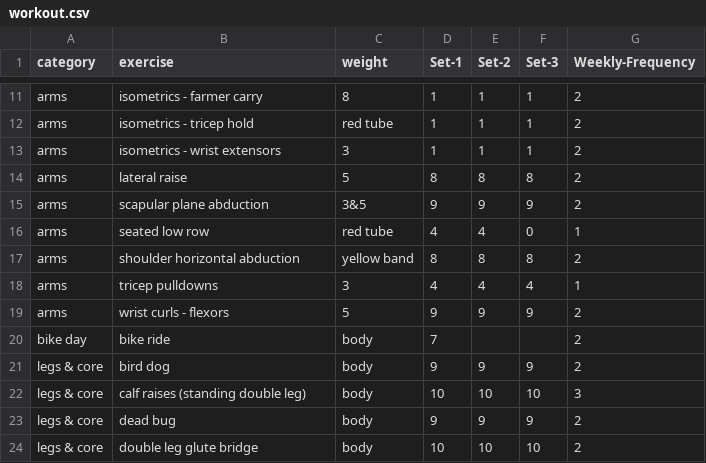
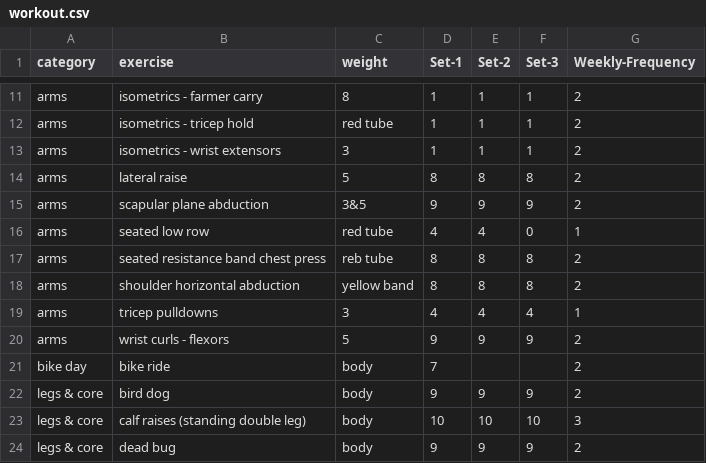
Before and after one commit to bcdatavis/fitness-tracker, a CSV file: data/workout.csv, drawn as a sheet; only a part is shown, gaps mark what is left out; the shorter side is filled out with more unchanged rows.

Commit message:
Update workout.csv

```diff
--- a/data/workout.csv
+++ b/data/workout.csv
@@ -16,2 +16,3 @@ arms,scapular plane abduction,3&5,9,9,9,2
 arms,seated low row,red tube,4,4,0,1
+arms,seated resistance band chest press,reb tube,8,8,8,2
 arms,shoulder horizontal abduction,yellow band,8,8,8,2
```
